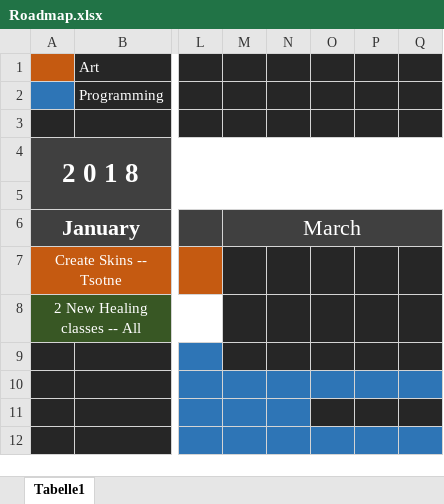
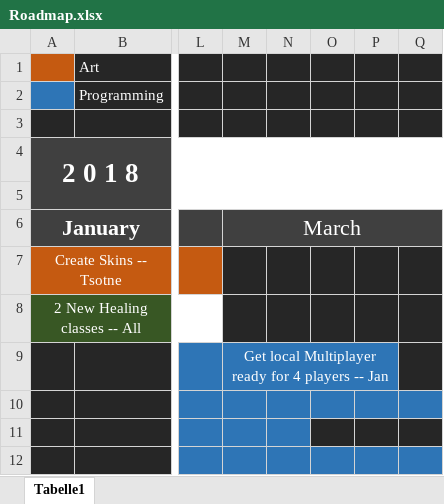
Before and after one commit to tsotnez/Paralysis, an Excel workbook: Roadmap.xlsx, sheet Tabelle1, drawn as a sheet; only a part is shown, gaps mark what is left out; values as stored, in another font and other column widths than the file's, no borders; the diff names each change by its address in the sheet, - before the commit and + after, or states it on an @@ line.

Commit message:
Extended GameplayManager
For manage more than 2 Teams/Players
--> Gamemodes
--> Local Multiplayer

```diff
--- a/Roadmap.xlsx (sheet Tabelle1)
+++ b/Roadmap.xlsx (sheet Tabelle1)
-M9: (empty)
+M9: Get local Multiplayer ready for 4 players -- Jan
-M9:P9 fill: #262626
+M9:P9 fill: #2E75B6
+M9:P9 merged
```
Also changed, not shown: 5 other files.
